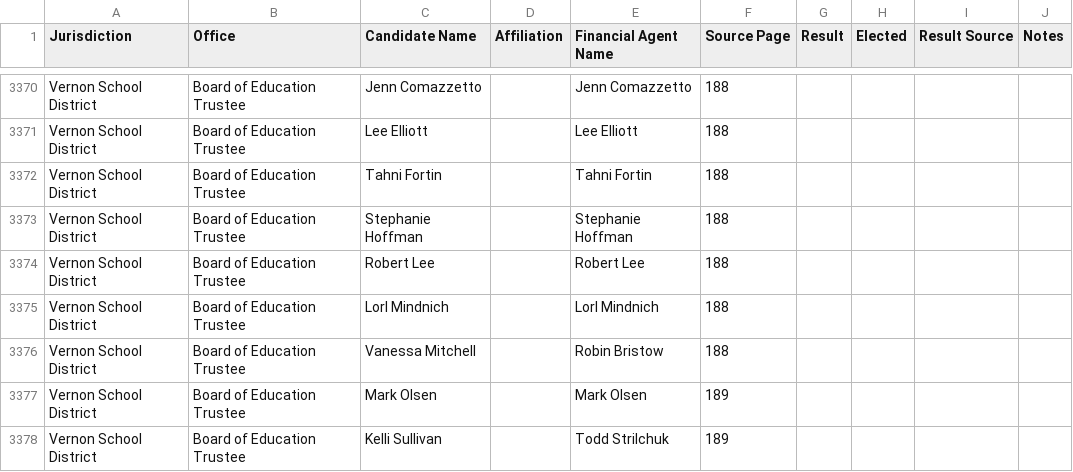
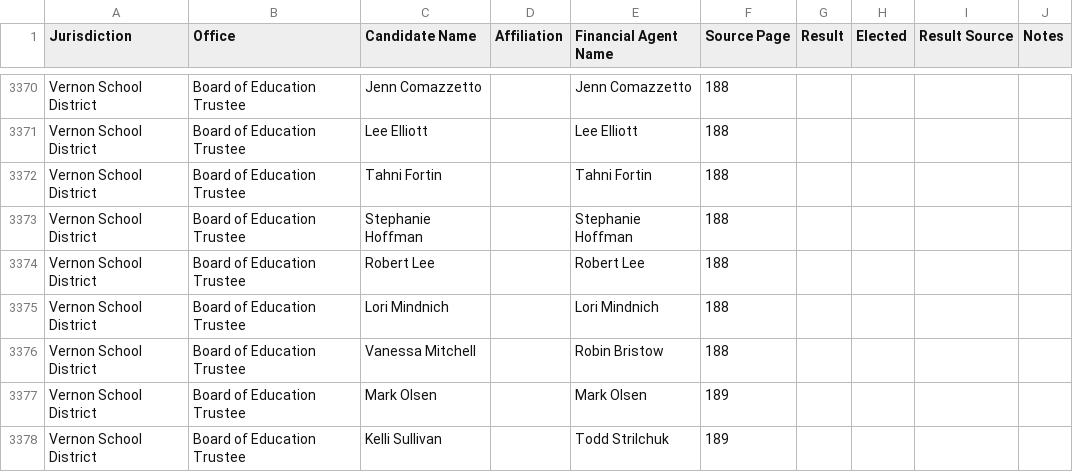
Before and after one commit to Hayzee28/bc2026-election-database, a CSV file: bc-2026-candidates.csv, drawn as a sheet; only a part is shown, gaps mark what is left out.

```diff
--- a/bc-2026-candidates.csv
+++ b/bc-2026-candidates.csv
@@ -3374,3 +3374,3 @@ Vernon School District,Board of Education Trustee,Stephanie Hoffman,,Stephanie H
 Vernon School District,Board of Education Trustee,Robert Lee,,Robert Lee,188,,,,
-Vernon School District,Board of Education Trustee,LorI Mindnich,,LorI Mindnich,188,,,,
+Vernon School District,Board of Education Trustee,Lori Mindnich,,Lori Mindnich,188,,,,
 Vernon School District,Board of Education Trustee,Vanessa Mitchell,,Robin Bristow,188,,,,
```
Also changed, not shown: 11 other files.
